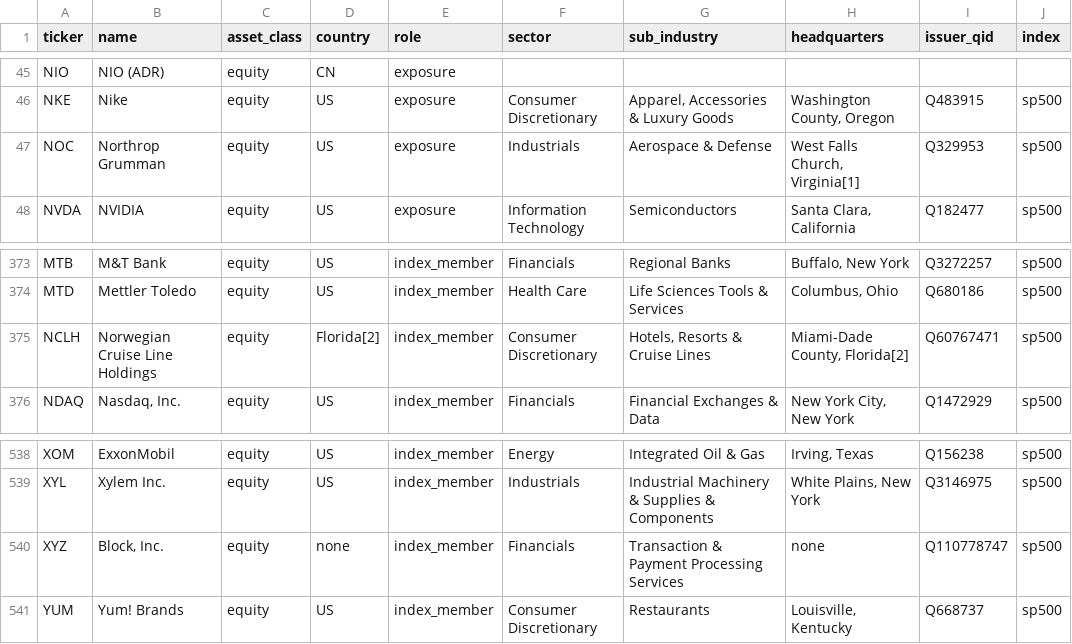
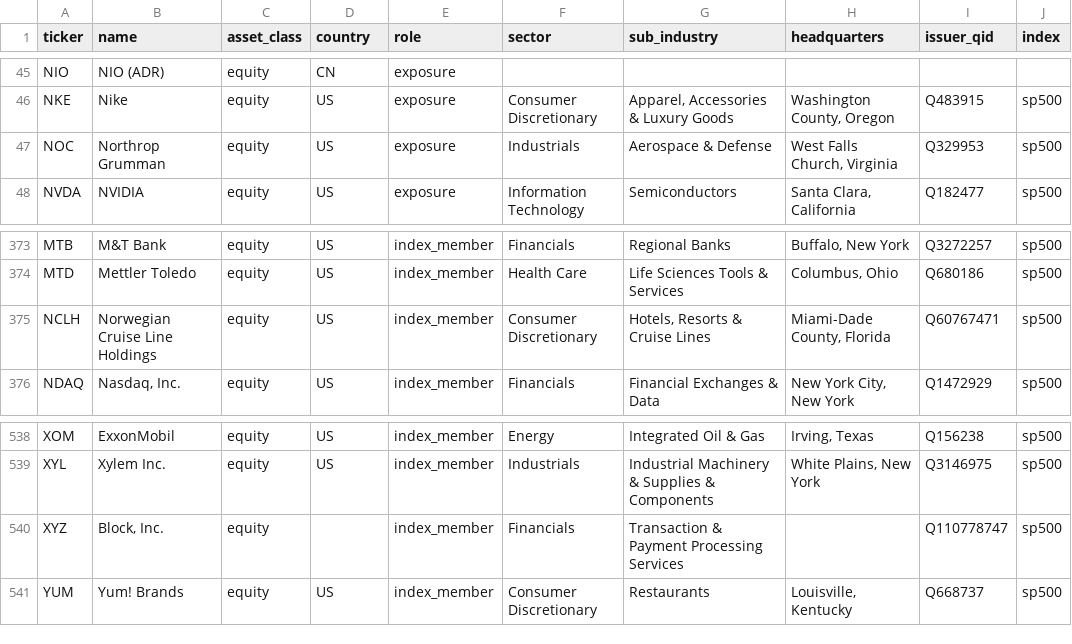
Before and after one commit to huimarco/event_risk, a CSV file: securities.csv, drawn as a sheet; only a part is shown, gaps mark what is left out.

```diff
--- a/securities.csv
+++ b/securities.csv
@@ -46,3 +46,3 @@ NIO,NIO (ADR),equity,CN,exposure,,,,,
 NKE,Nike,equity,US,exposure,Consumer Discretionary,"Apparel, Accessories & Luxury Goods","Washington County, Oregon",Q483915,sp500
-NOC,Northrop Grumman,equity,US,exposure,Industrials,Aerospace & Defense,"West Falls Church, Virginia[1]",Q329953,sp500
+NOC,Northrop Grumman,equity,US,exposure,Industrials,Aerospace & Defense,"West Falls Church, Virginia",Q329953,sp500
 NVDA,NVIDIA,equity,US,exposure,Information Technology,Semiconductors,"Santa Clara, California",Q182477,sp500
@@ -374,3 +374,3 @@ MTB,M&T Bank,equity,US,index_member,Financials,Regional Banks,"Buffalo, New York
 MTD,Mettler Toledo,equity,US,index_member,Health Care,Life Sciences Tools & Services,"Columbus, Ohio",Q680186,sp500
-NCLH,Norwegian Cruise Line Holdings,equity,Florida[2],index_member,Consumer Discretionary,"Hotels, Resorts & Cruise Lines","Miami-Dade County, Florida[2]",Q60767471,sp500
+NCLH,Norwegian Cruise Line Holdings,equity,US,index_member,Consumer Discretionary,"Hotels, Resorts & Cruise Lines","Miami-Dade County, Florida",Q60767471,sp500
 NDAQ,"Nasdaq, Inc.",equity,US,index_member,Financials,Financial Exchanges & Data,"New York City, New York",Q1472929,sp500
@@ -539,3 +539,3 @@ XOM,ExxonMobil,equity,US,index_member,Energy,Integrated Oil & Gas,"Irving, Texas
 XYL,Xylem Inc.,equity,US,index_member,Industrials,Industrial Machinery & Supplies & Components,"White Plains, New York",Q3146975,sp500
-XYZ,"Block, Inc.",equity,none,index_member,Financials,Transaction & Payment Processing Services,none,Q110778747,sp500
+XYZ,"Block, Inc.",equity,,index_member,Financials,Transaction & Payment Processing Services,,Q110778747,sp500
 YUM,Yum! Brands,equity,US,index_member,Consumer Discretionary,Restaurants,"Louisville, Kentucky",Q668737,sp500
```
Also changed, not shown: 3 other files.
